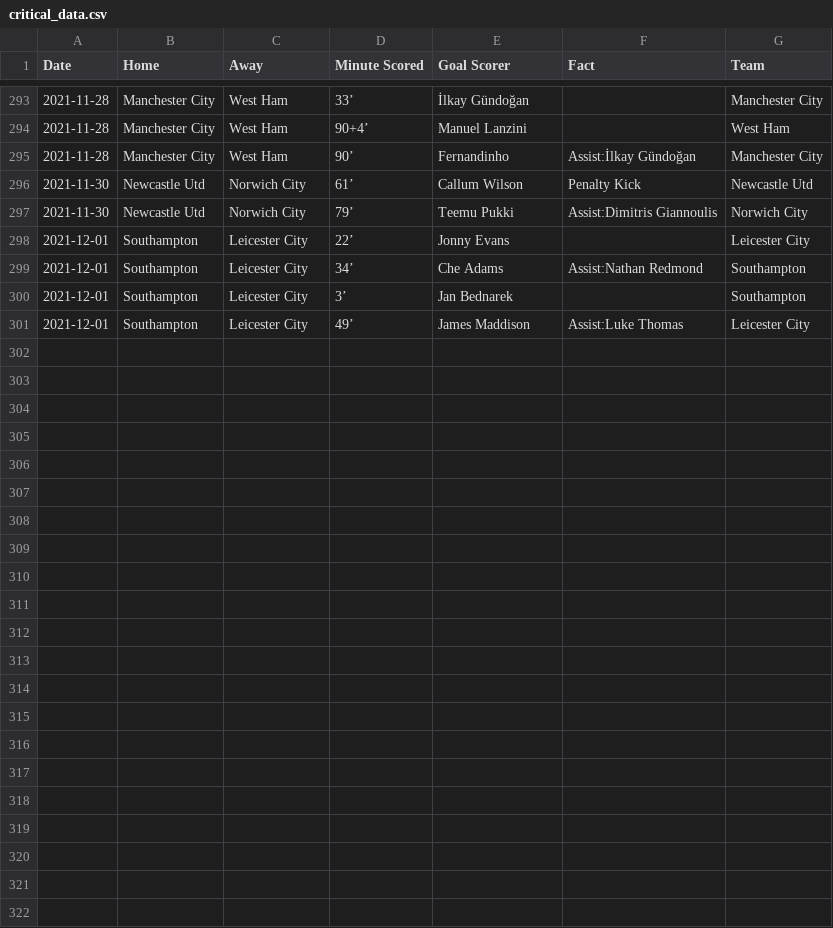
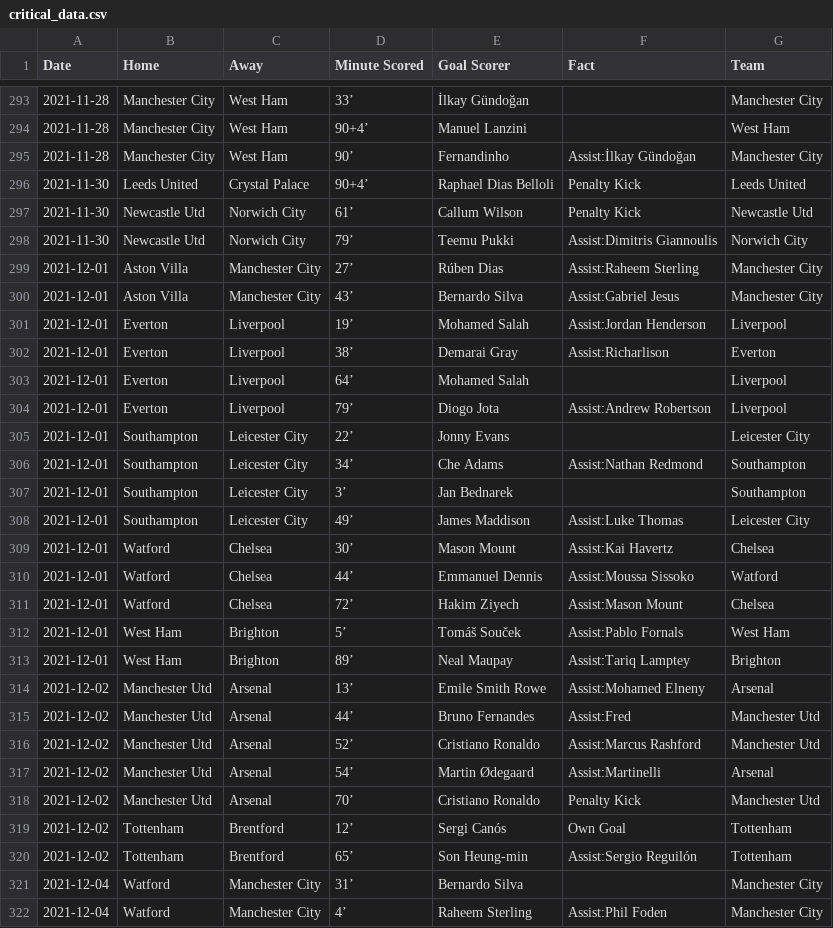
Before and after one commit to marvel308/marvel308.github.io, a CSV file: critical_data.csv, drawn as a sheet; only a part is shown, gaps mark what is left out.

```diff
--- a/critical_data.csv
+++ b/critical_data.csv
@@ -295,4 +295,11 @@ Date,Home,Away,Minute Scored,Goal Scorer,Fact,Team
 2021-11-28,Manchester City,West Ham,90’,Fernandinho,Assist:İlkay Gündoğan,Manchester City
+2021-11-30,Leeds United,Crystal Palace,90+4’,Raphael Dias Belloli,Penalty Kick,Leeds United
 2021-11-30,Newcastle Utd,Norwich City,61’,Callum Wilson,Penalty Kick,Newcastle Utd
 2021-11-30,Newcastle Utd,Norwich City,79’,Teemu Pukki,Assist:Dimitris Giannoulis,Norwich City
+2021-12-01,Aston Villa,Manchester City,27’,Rúben Dias,Assist:Raheem Sterling,Manchester City
+2021-12-01,Aston Villa,Manchester City,43’,Bernardo Silva,Assist:Gabriel Jesus,Manchester City
+2021-12-01,Everton,Liverpool,19’,Mohamed Salah,Assist:Jordan Henderson,Liverpool
+2021-12-01,Everton,Liverpool,38’,Demarai Gray,Assist:Richarlison,Everton
+2021-12-01,Everton,Liverpool,64’,Mohamed Salah,,Liverpool
+2021-12-01,Everton,Liverpool,79’,Diogo Jota,Assist:Andrew Robertson,Liverpool
 2021-12-01,Southampton,Leicester City,22’,Jonny Evans,,Leicester City
@@ -301 +308,15 @@ Date,Home,Away,Minute Scored,Goal Scorer,Fact,Team
 2021-12-01,Southampton,Leicester City,49’,James Maddison,Assist:Luke Thomas,Leicester City
+2021-12-01,Watford,Chelsea,30’,Mason Mount,Assist:Kai Havertz,Chelsea
+2021-12-01,Watford,Chelsea,44’,Emmanuel Dennis,Assist:Moussa Sissoko,Watford
+2021-12-01,Watford,Chelsea,72’,Hakim Ziyech,Assist:Mason Mount,Chelsea
+2021-12-01,West Ham,Brighton,5’,Tomáš Souček,Assist:Pablo Fornals,West Ham
+2021-12-01,West Ham,Brighton,89’,Neal Maupay,Assist:Tariq Lamptey,Brighton
+2021-12-02,Manchester Utd,Arsenal,13’,Emile Smith Rowe,Assist:Mohamed Elneny,Arsenal
+2021-12-02,Manchester Utd,Arsenal,44’,Bruno Fernandes,Assist:Fred,Manchester Utd
+2021-12-02,Manchester Utd,Arsenal,52’,Cristiano Ronaldo,Assist:Marcus Rashford,Manchester Utd
+2021-12-02,Manchester Utd,Arsenal,54’,Martin Ødegaard,Assist:Martinelli,Arsenal
+2021-12-02,Manchester Utd,Arsenal,70’,Cristiano Ronaldo,Penalty Kick,Manchester Utd
+2021-12-02,Tottenham,Brentford,12’,Sergi Canós,Own Goal,Tottenham
+2021-12-02,Tottenham,Brentford,65’,Son Heung-min,Assist:Sergio Reguilón,Tottenham
+2021-12-04,Watford,Manchester City,31’,Bernardo Silva,,Manchester City
+2021-12-04,Watford,Manchester City,4’,Raheem Sterling,Assist:Phil Foden,Manchester City
```
Also changed, not shown: data.csv.
